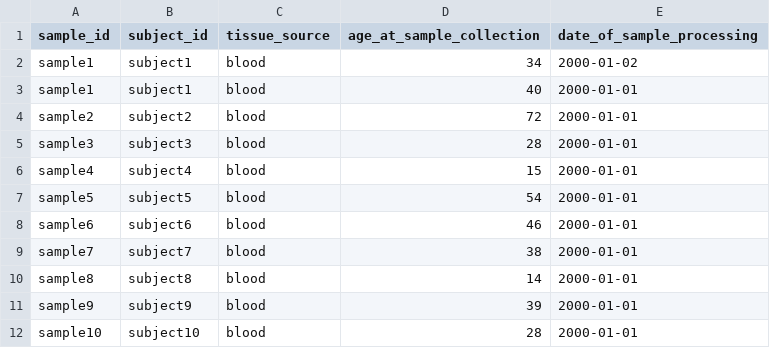
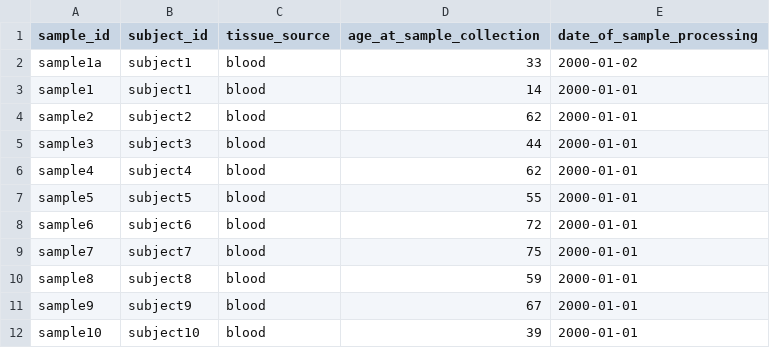
Before and after one commit to UW-GAC/AnvilDataModels, a TSV file: inst/extdata/sample.tsv, drawn as a sheet.

```diff
--- a/inst/extdata/sample.tsv
+++ b/inst/extdata/sample.tsv
@@ -1,12 +1,12 @@
 sample_id	subject_id	tissue_source	age_at_sample_collection	date_of_sample_processing
-sample1	subject1	blood	34	2000-01-02
-sample1	subject1	blood	40	2000-01-01
-sample2	subject2	blood	72	2000-01-01
-sample3	subject3	blood	28	2000-01-01
-sample4	subject4	blood	15	2000-01-01
-sample5	subject5	blood	54	2000-01-01
-sample6	subject6	blood	46	2000-01-01
-sample7	subject7	blood	38	2000-01-01
-sample8	subject8	blood	14	2000-01-01
-sample9	subject9	blood	39	2000-01-01
-sample10	subject10	blood	28	2000-01-01
+sample1a	subject1	blood	33	2000-01-02
+sample1	subject1	blood	14	2000-01-01
+sample2	subject2	blood	62	2000-01-01
+sample3	subject3	blood	44	2000-01-01
+sample4	subject4	blood	62	2000-01-01
+sample5	subject5	blood	55	2000-01-01
+sample6	subject6	blood	72	2000-01-01
+sample7	subject7	blood	75	2000-01-01
+sample8	subject8	blood	59	2000-01-01
+sample9	subject9	blood	67	2000-01-01
+sample10	subject10	blood	39	2000-01-01
```
Also changed, not shown: inst/extdata/file.tsv, inst/extdata/phenotype.tsv, 6 other files.
